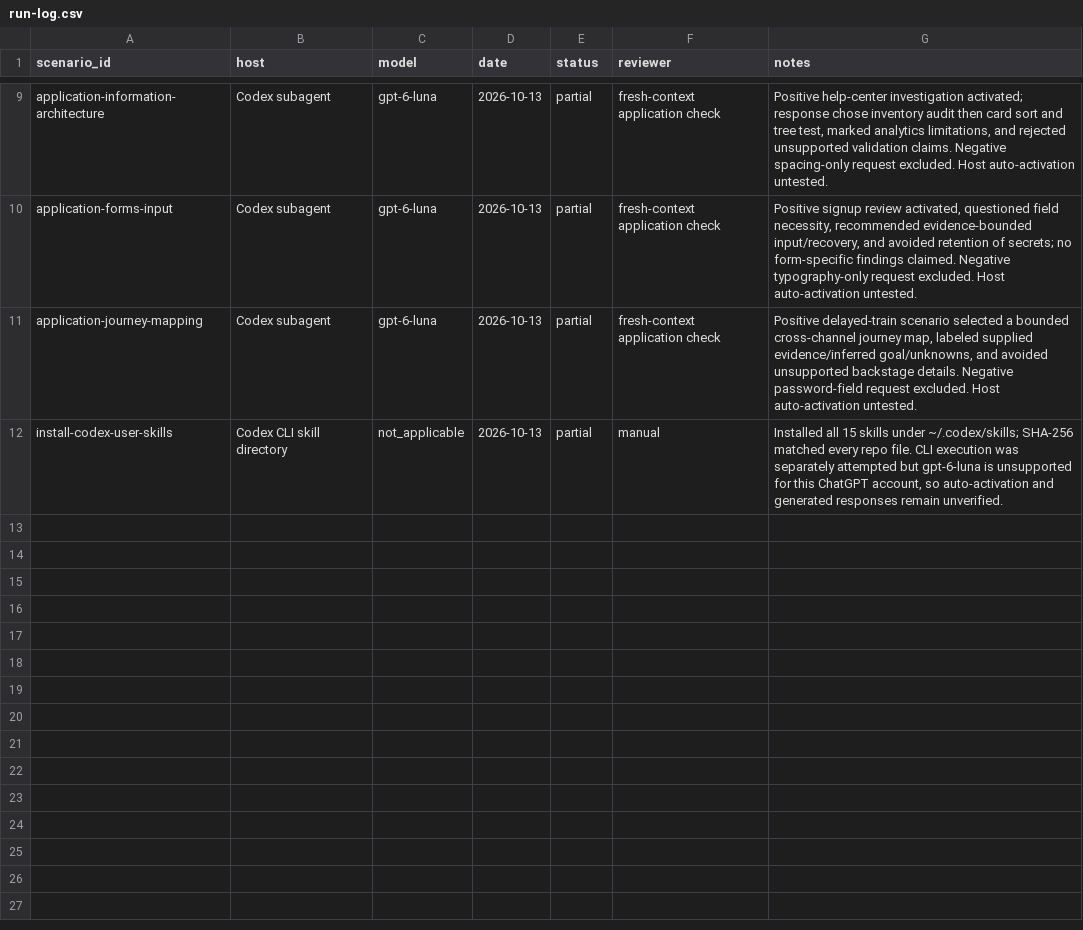
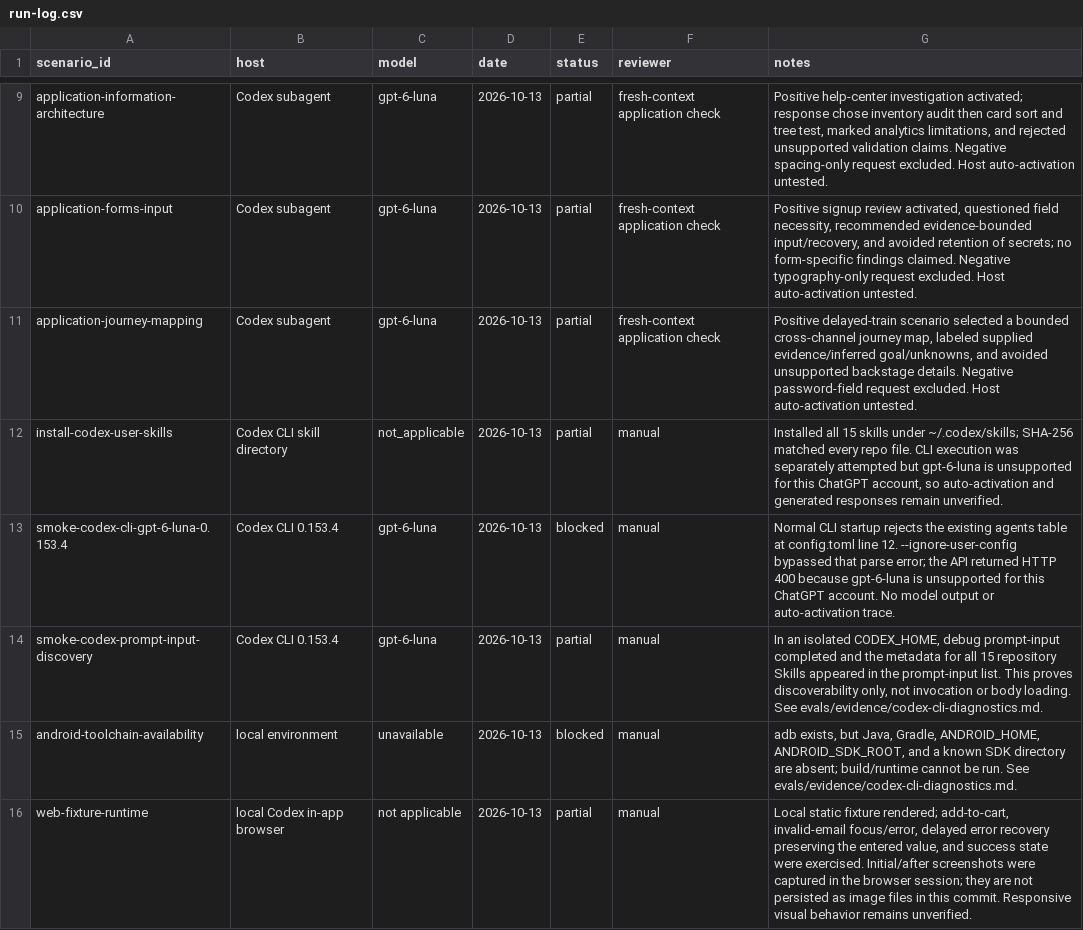
Before and after one commit to SAeedajf/ui-ux-skill, a CSV file: evals/run-log.csv, drawn as a sheet; only a part is shown, gaps mark what is left out; the diff names each change by its address in the sheet, - before the commit and + after, or states it on an @@ line.

Commit message:
Add operational verification harness for 15 skills

```diff
--- a/evals/run-log.csv
+++ b/evals/run-log.csv
+row 13: smoke-codex-cli-gpt-6-luna-0.153.4 | Codex CLI 0.153.4 | gpt-6-luna | 2026-10-13 | blocked | manual | Normal CLI startup rejects the existing agents table at config.toml line 12. --ignore-user-config bypassed that parse error; the API returned HTTP 400 because gpt-6-luna is unsupported for this ChatGPT account. No model output or auto-activation trace.
+row 14: smoke-codex-prompt-input-discovery | Codex CLI 0.153.4 | gpt-6-luna | 2026-10-13 | partial | manual | In an isolated CODEX_HOME, debug prompt-input completed and the metadata for all 15 repository Skills appeared in the prompt-input list. This proves discoverability only, not invocation or body loading. See evals/evidence/codex-cli-diagnostics.md.
+row 15: android-toolchain-availability | local environment | unavailable | 2026-10-13 | blocked | manual | adb exists, but Java, Gradle, ANDROID_HOME, ANDROID_SDK_ROOT, and a known SDK directory are absent; build/runtime cannot be run. See evals/evidence/codex-cli-diagnostics.md.
+row 16: web-fixture-runtime | local Codex in-app browser | not applicable | 2026-10-13 | partial | manual | Local static fixture rendered; add-to-cart, invalid-email focus/error, delayed error recovery preserving the entered value, and success state were exercised. Initial/after screenshots were captured in the browser session; they are not persisted as image files in this commit. Responsive visual behavior remains unverified.
```
Also changed, not shown: 24 other files.
